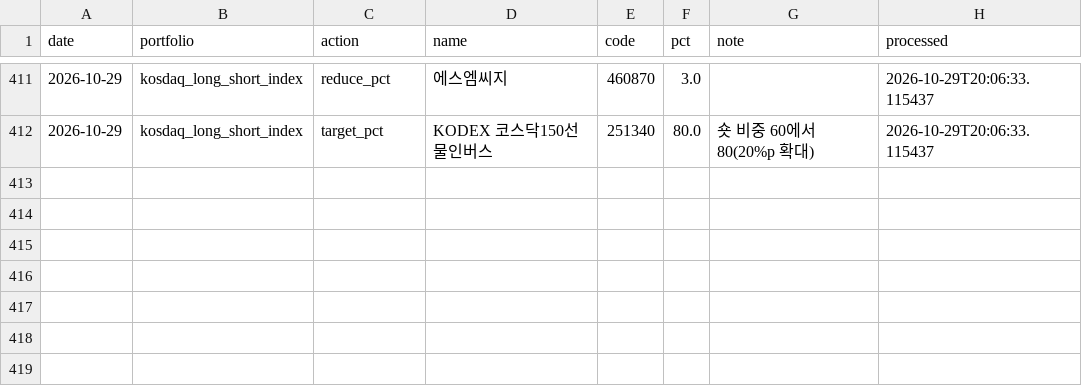
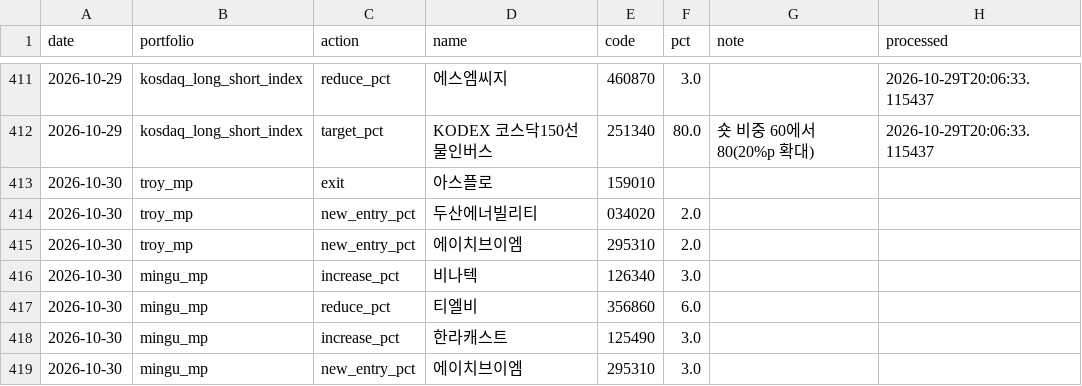
Before and after one commit to joonhakkim/liquidity-dashboard, a CSV file: data/manual/mp_orders.csv, drawn as a sheet; only a part is shown, gaps mark what is left out; the diff names each change by its address in the sheet, - before the commit and + after, or states it on an @@ line.

```diff
--- a/data/manual/mp_orders.csv
+++ b/data/manual/mp_orders.csv
+row 413: 2026-10-30 | troy_mp | exit | 아스플로 | 159010
+row 414: 2026-10-30 | troy_mp | new_entry_pct | 두산에너빌리티 | 034020 | 2.0
+row 415: 2026-10-30 | troy_mp | new_entry_pct | 에이치브이엠 | 295310 | 2.0
+row 416: 2026-10-30 | mingu_mp | increase_pct | 비나텍 | 126340 | 3.0
+row 417: 2026-10-30 | mingu_mp | reduce_pct | 티엘비 | 356860 | 6.0
+row 418: 2026-10-30 | mingu_mp | increase_pct | 한라캐스트 | 125490 | 3.0
+row 419: 2026-10-30 | mingu_mp | new_entry_pct | 에이치브이엠 | 295310 | 3.0
```
